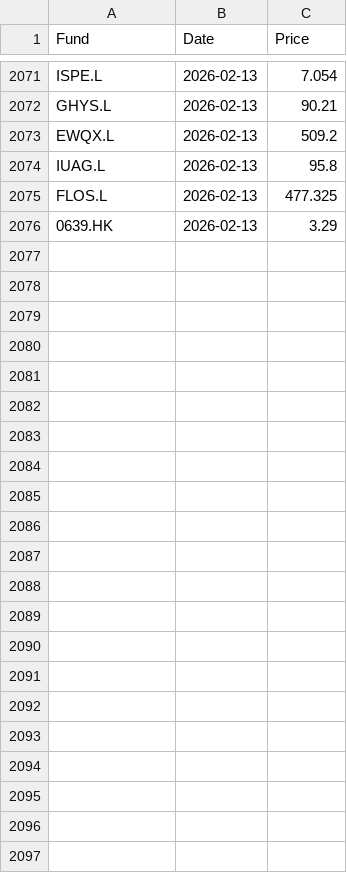
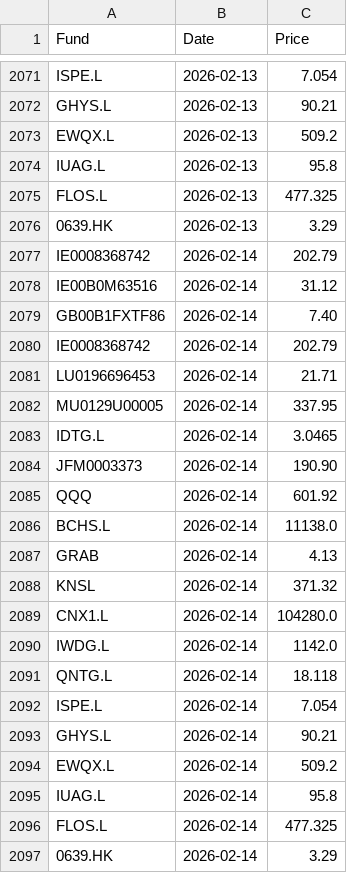
Before and after one commit to joneswm/FundPrices, a CSV file: data/prices_history.csv, drawn as a sheet; only a part is shown, gaps mark what is left out; the diff names each change by its address in the sheet, - before the commit and + after, or states it on an @@ line.

```diff
--- a/data/prices_history.csv
+++ b/data/prices_history.csv
+row 2077: IE0008368742 | 2026-02-14 | 202.79
+row 2078: IE00B0M63516 | 2026-02-14 | 31.12
+row 2079: GB00B1FXTF86 | 2026-02-14 | 7.40
+row 2080: IE0008368742 | 2026-02-14 | 202.79
+row 2081: LU0196696453 | 2026-02-14 | 21.71
+row 2082: MU0129U00005 | 2026-02-14 | 337.95
+row 2083: IDTG.L | 2026-02-14 | 3.0465
+row 2084: JFM0003373 | 2026-02-14 | 190.90
+row 2085: QQQ | 2026-02-14 | 601.92
+row 2086: BCHS.L | 2026-02-14 | 11138.0
+row 2087: GRAB | 2026-02-14 | 4.13
+row 2088: KNSL | 2026-02-14 | 371.32
+row 2089: CNX1.L | 2026-02-14 | 104280.0
+row 2090: IWDG.L | 2026-02-14 | 1142.0
+row 2091: QNTG.L | 2026-02-14 | 18.118
+row 2092: ISPE.L | 2026-02-14 | 7.054
+row 2093: GHYS.L | 2026-02-14 | 90.21
+row 2094: EWQX.L | 2026-02-14 | 509.2
+row 2095: IUAG.L | 2026-02-14 | 95.8
+row 2096: FLOS.L | 2026-02-14 | 477.325
+row 2097: 0639.HK | 2026-02-14 | 3.29
```
Also changed, not shown: data/latest_prices.csv, 1 other file.
